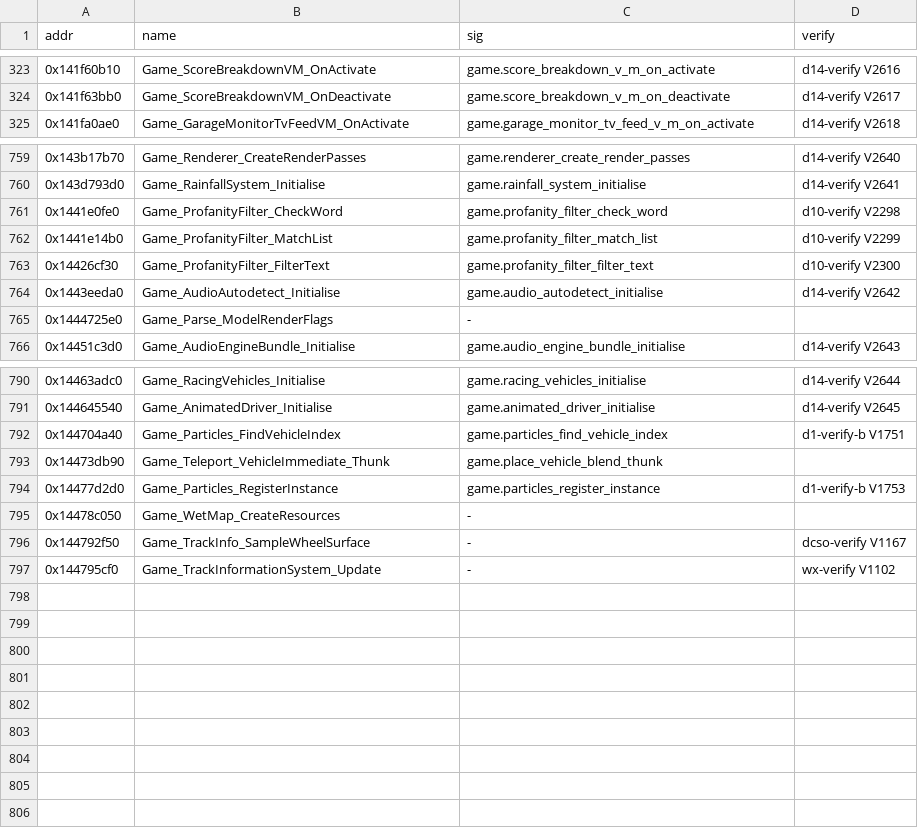
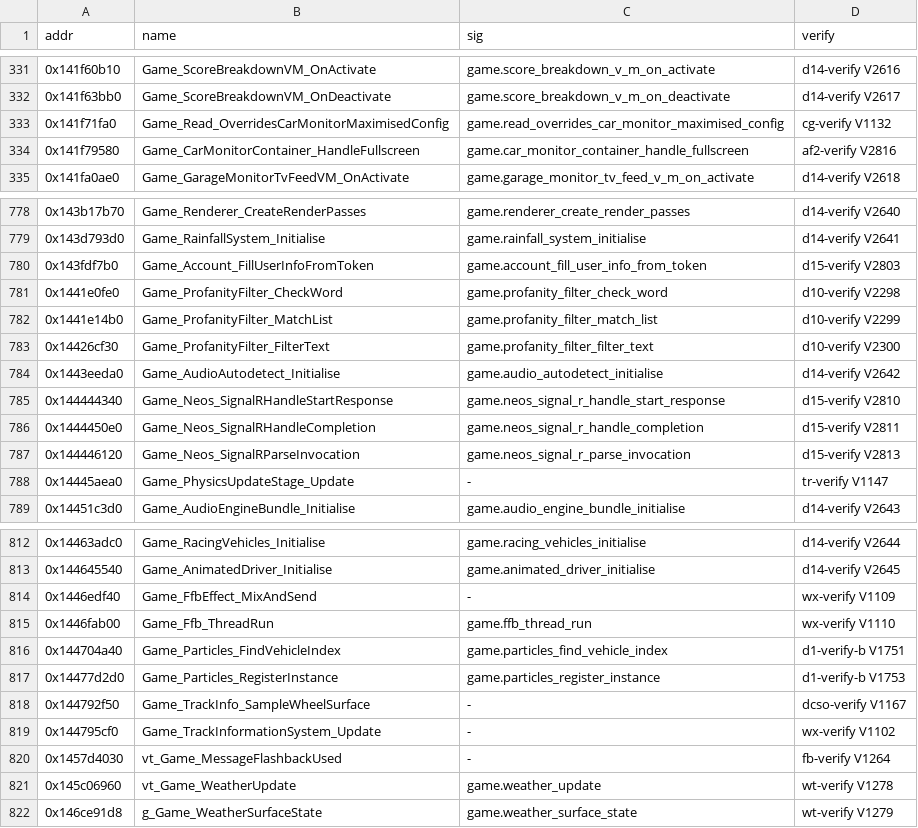
Before and after one commit to Swofty-Developments/SwoftyLauncher, a TSV file: re/promotions/2026-10-30/re-career-teams.tsv, drawn as a sheet; only a part is shown, gaps mark what is left out; the diff covers the shown part only.

```diff
--- a/re/promotions/2026-10-30/re-career-teams.tsv
+++ b/re/promotions/2026-10-30/re-career-teams.tsv
@@ -324,2 +332,4 @@ addr	name	sig	verify
 0x141f63bb0	Game_ScoreBreakdownVM_OnDeactivate	game.score_breakdown_v_m_on_deactivate	d14-verify V2617
+0x141f71fa0	Game_Read_OverridesCarMonitorMaximisedConfig	game.read_overrides_car_monitor_maximised_config	cg-verify V1132
+0x141f79580	Game_CarMonitorContainer_HandleFullscreen	game.car_monitor_container_handle_fullscreen	af2-verify V2816
 0x141fa0ae0	Game_GarageMonitorTvFeedVM_OnActivate	game.garage_monitor_tv_feed_v_m_on_activate	d14-verify V2618
@@ -760,2 +779,3 @@ addr	name	sig	verify
 0x143d793d0	Game_RainfallSystem_Initialise	game.rainfall_system_initialise	d14-verify V2641
+0x143fdf7b0	Game_Account_FillUserInfoFromToken	game.account_fill_user_info_from_token	d15-verify V2803
 0x1441e0fe0	Game_ProfanityFilter_CheckWord	game.profanity_filter_check_word	d10-verify V2298
@@ -764,3 +784,6 @@ addr	name	sig	verify
 0x1443eeda0	Game_AudioAutodetect_Initialise	game.audio_autodetect_initialise	d14-verify V2642
-0x1444725e0	Game_Parse_ModelRenderFlags	-
+0x144444340	Game_Neos_SignalRHandleStartResponse	game.neos_signal_r_handle_start_response	d15-verify V2810
+0x1444450e0	Game_Neos_SignalRHandleCompletion	game.neos_signal_r_handle_completion	d15-verify V2811
+0x144446120	Game_Neos_SignalRParseInvocation	game.neos_signal_r_parse_invocation	d15-verify V2813
+0x14445aea0	Game_PhysicsUpdateStage_Update	-	tr-verify V1147
 0x14451c3d0	Game_AudioEngineBundle_Initialise	game.audio_engine_bundle_initialise	d14-verify V2643
@@ -791,7 +813,10 @@ addr	name	sig	verify
 0x144645540	Game_AnimatedDriver_Initialise	game.animated_driver_initialise	d14-verify V2645
+0x1446edf40	Game_FfbEffect_MixAndSend	-	wx-verify V1109
+0x1446fab00	Game_Ffb_ThreadRun	game.ffb_thread_run	wx-verify V1110
 0x144704a40	Game_Particles_FindVehicleIndex	game.particles_find_vehicle_index	d1-verify-b V1751
-0x14473db90	Game_Teleport_VehicleImmediate_Thunk	game.place_vehicle_blend_thunk
 0x14477d2d0	Game_Particles_RegisterInstance	game.particles_register_instance	d1-verify-b V1753
-0x14478c050	Game_WetMap_CreateResources	-
 0x144792f50	Game_TrackInfo_SampleWheelSurface	-	dcso-verify V1167
 0x144795cf0	Game_TrackInformationSystem_Update	-	wx-verify V1102
+0x1457d4030	vt_Game_MessageFlashbackUsed	-	fb-verify V1264
+0x145c06960	vt_Game_WeatherUpdate	game.weather_update	wt-verify V1278
+0x146ce91d8	g_Game_WeatherSurfaceState	game.weather_surface_state	wt-verify V1279
```
Also changed, not shown: 20 added rows and 4 removed rows elsewhere in this file, re/promotions/2026-10-30/ai-re.tsv, re/promotions/2026-10-30/car-re.tsv, 4 other files.
